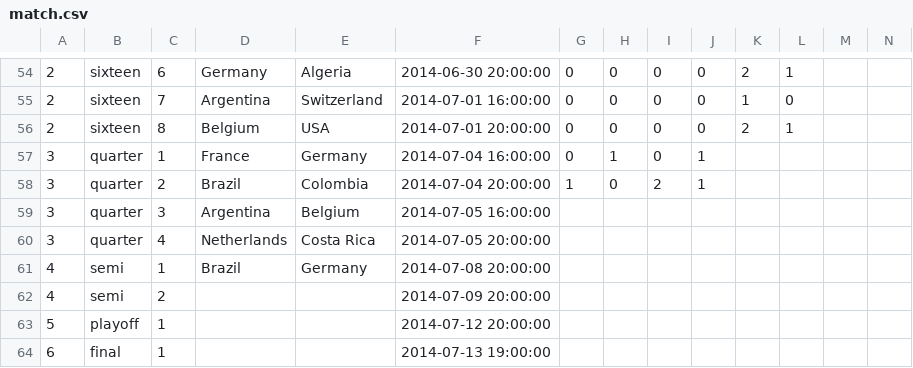
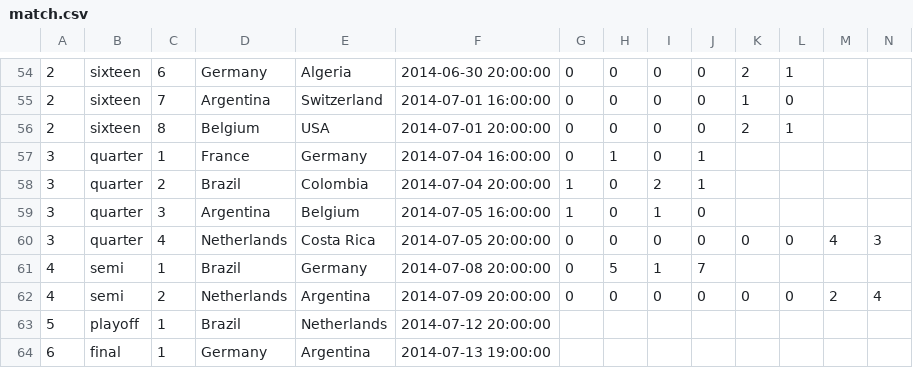
Before and after one commit to jbouzekri/free-bet, a CSV file: src/FreeBet/Bundle/SoccerWorldCupBundle/Resources/data/match.csv, drawn as a sheet; only a part is shown, gaps mark what is left out.

Commit message:
add last world cup results

```diff
--- a/src/FreeBet/Bundle/SoccerWorldCupBundle/Resources/data/match.csv
+++ b/src/FreeBet/Bundle/SoccerWorldCupBundle/Resources/data/match.csv
@@ -58,7 +58,7 @@
 3,quarter,2,Brazil,Colombia,"2014-07-04 20:00:00",1,0,2,1
-3,quarter,3,Argentina,Belgium,"2014-07-05 16:00:00"
-3,quarter,4,Netherlands,"Costa Rica","2014-07-05 20:00:00"
-4,semi,1,Brazil,Germany,"2014-07-08 20:00:00"
-4,semi,2,,,"2014-07-09 20:00:00"
-5,playoff,1,,,"2014-07-12 20:00:00"
-6,final,1,,,"2014-07-13 19:00:00"
+3,quarter,3,Argentina,Belgium,"2014-07-05 16:00:00",1,0,1,0
+3,quarter,4,Netherlands,"Costa Rica","2014-07-05 20:00:00",0,0,0,0,0,0,4,3
+4,semi,1,Brazil,Germany,"2014-07-08 20:00:00",0,5,1,7
+4,semi,2,Netherlands,Argentina,"2014-07-09 20:00:00",0,0,0,0,0,0,2,4
+5,playoff,1,Brazil,Netherlands,"2014-07-12 20:00:00"
+6,final,1,Germany,Argentina,"2014-07-13 19:00:00"
```
